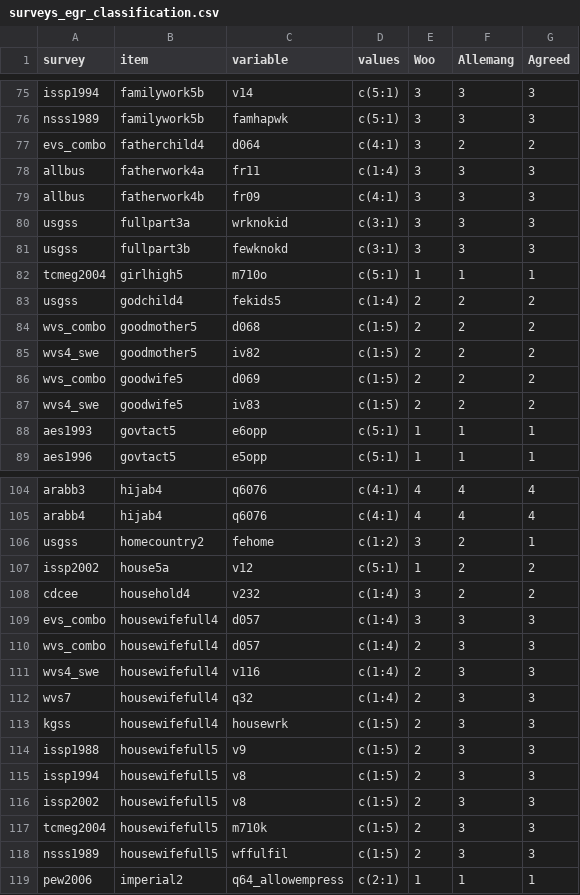
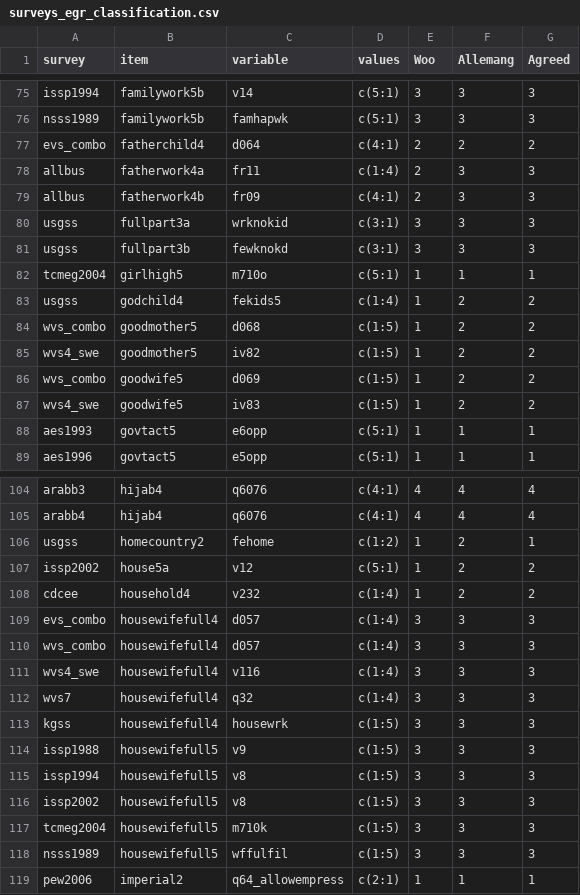
Before and after one commit to fsolt/dcpo_gender_roles, a CSV file: data-raw/surveys_egr_classification.csv, drawn as a sheet; only a part is shown, gaps mark what is left out; the diff covers the shown part only.

```diff
--- a/data-raw/surveys_egr_classification.csv
+++ b/data-raw/surveys_egr_classification.csv
@@ -76,5 +76,5 @@ issp1994,familywork5b,v14,c(5:1),3,3,3
 nsss1989,familywork5b,famhapwk,c(5:1),3,3,3
-evs_combo,fatherchild4,d064,c(4:1),3,2,2
-allbus,fatherwork4a,fr11,c(1:4),3,3,3
-allbus,fatherwork4b,fr09,c(4:1),3,3,3
+evs_combo,fatherchild4,d064,c(4:1),2,2,2
+allbus,fatherwork4a,fr11,c(1:4),2,3,3
+allbus,fatherwork4b,fr09,c(4:1),2,3,3
 usgss,fullpart3a,wrknokid,c(3:1),3,3,3
@@ -82,7 +82,7 @@ usgss,fullpart3b,fewknokd,c(3:1),3,3,3
 tcmeg2004,girlhigh5,m710o,c(5:1),1,1,1
-usgss,godchild4,fekids5,c(1:4),2,2,2
-wvs_combo,goodmother5,d068,c(1:5),2,2,2
-wvs4_swe,goodmother5,iv82,c(1:5),2,2,2
-wvs_combo,goodwife5,d069,c(1:5),2,2,2
-wvs4_swe,goodwife5,iv83,c(1:5),2,2,2
+usgss,godchild4,fekids5,c(1:4),1,2,2
+wvs_combo,goodmother5,d068,c(1:5),1,2,2
+wvs4_swe,goodmother5,iv82,c(1:5),1,2,2
+wvs_combo,goodwife5,d069,c(1:5),1,2,2
+wvs4_swe,goodwife5,iv83,c(1:5),1,2,2
 aes1993,govtact5,e6opp,c(5:1),1,1,1
@@ -105,15 +105,15 @@ arabb3,hijab4,q6076,c(4:1),4,4,4
 arabb4,hijab4,q6076,c(4:1),4,4,4
-usgss,homecountry2,fehome,c(1:2),3,2,1
+usgss,homecountry2,fehome,c(1:2),1,2,1
 issp2002,house5a,v12,c(5:1),1,2,2
-cdcee,household4,v232,c(1:4),3,2,2
+cdcee,household4,v232,c(1:4),1,2,2
 evs_combo,housewifefull4,d057,c(1:4),3,3,3
-wvs_combo,housewifefull4,d057,c(1:4),2,3,3
-wvs4_swe,housewifefull4,v116,c(1:4),2,3,3
-wvs7,housewifefull4,q32,c(1:4),2,3,3
-kgss,housewifefull4,housewrk,c(1:5),2,3,3
-issp1988,housewifefull5,v9,c(1:5),2,3,3
-issp1994,housewifefull5,v8,c(1:5),2,3,3
-issp2002,housewifefull5,v8,c(1:5),2,3,3
-tcmeg2004,housewifefull5,m710k,c(1:5),2,3,3
-nsss1989,housewifefull5,wffulfil,c(1:5),2,3,3
+wvs_combo,housewifefull4,d057,c(1:4),3,3,3
+wvs4_swe,housewifefull4,v116,c(1:4),3,3,3
+wvs7,housewifefull4,q32,c(1:4),3,3,3
+kgss,housewifefull4,housewrk,c(1:5),3,3,3
+issp1988,housewifefull5,v9,c(1:5),3,3,3
+issp1994,housewifefull5,v8,c(1:5),3,3,3
+issp2002,housewifefull5,v8,c(1:5),3,3,3
+tcmeg2004,housewifefull5,m710k,c(1:5),3,3,3
+nsss1989,housewifefull5,wffulfil,c(1:5),3,3,3
 pew2006,imperial2,q64_allowempress,c(2:1),1,1,1
```
Also changed, not shown: 34 edited cells elsewhere in this file.
